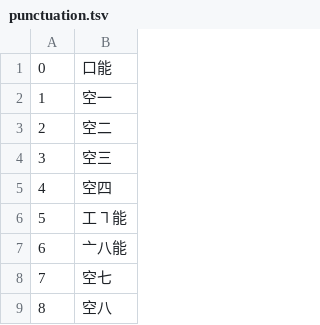
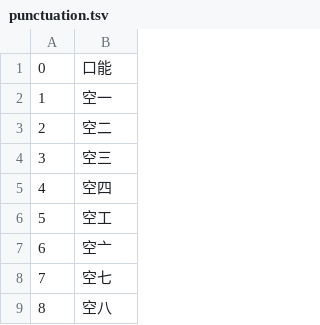
Before and after one commit to chenlin014/jiezi, a TSV file: table/punctuation.tsv, drawn as a sheet; only a part is shown; the diff covers the shown part only.

```diff
--- a/table/punctuation.tsv
+++ b/table/punctuation.tsv
@@ -5,4 +5,4 @@
 4	空四
-5	工㇕能
-6	亠八能
+5	空工
+6	空亠
 7	空七
```
Also changed, not shown: 16 edited cells elsewhere in this file, 4 other files.
